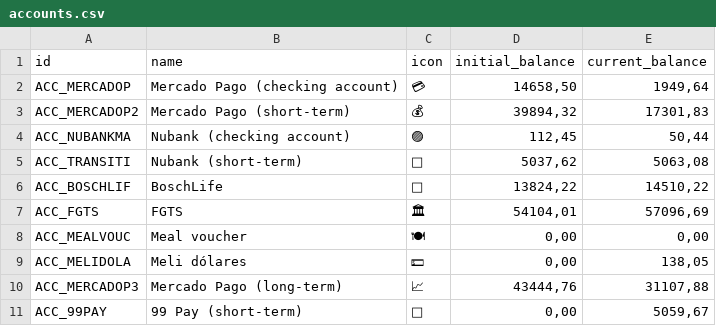
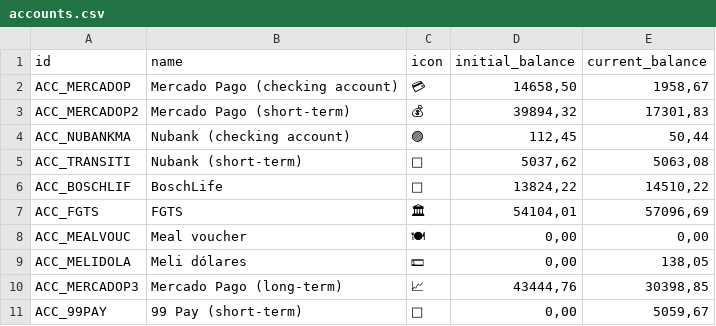
Before and after one commit to duducm2/scripts, a CSV file: finances/data/accounts.csv, drawn as a sheet; the diff names each change by its address in the sheet, - before the commit and + after, or states it on an @@ line.

```diff
--- a/finances/data/accounts.csv
+++ b/finances/data/accounts.csv
-E2 (current_balance): 1949,64
+E2 (current_balance): 1958,67
-E10 (current_balance): 31107,88
+E10 (current_balance): 30398,85
```
Also changed, not shown: finances/data/budgets.csv, finances/data/credit_cards.csv, 1 other file.
